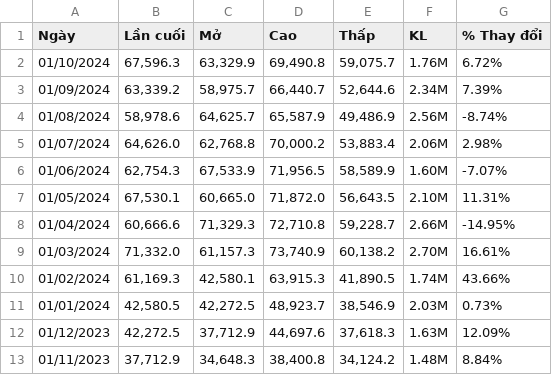
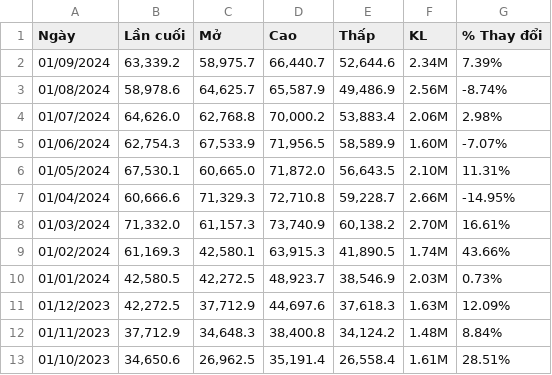
Before and after one commit to TMHippo/SEMINAR-Cross_Sectional_Momentum, a CSV file: data_cypto/Dữ liệu Lịch sử Bitcoin.csv, drawn as a sheet; removed rows and columns are numbered as before the commit, all else as after; the diff names each change by its address in the sheet, - before the commit and + after, or states it on an @@ line.

Commit message:
update data

```diff
--- a/data_cypto/Dữ liệu Lịch sử Bitcoin.csv
+++ b/data_cypto/Dữ liệu Lịch sử Bitcoin.csv
-row 2: 01/10/2024 | 67,596.3 | 63,329.9 | 69,490.8 | 59,075.7 | 1.76M | 6.72%
+row 13: 01/10/2023 | 34,650.6 | 26,962.5 | 35,191.4 | 26,558.4 | 1.61M | 28.51%
```
Also changed, not shown: data_cypto/Dữ liệu Lịch sử Ethereum.csv, 18 other files.
